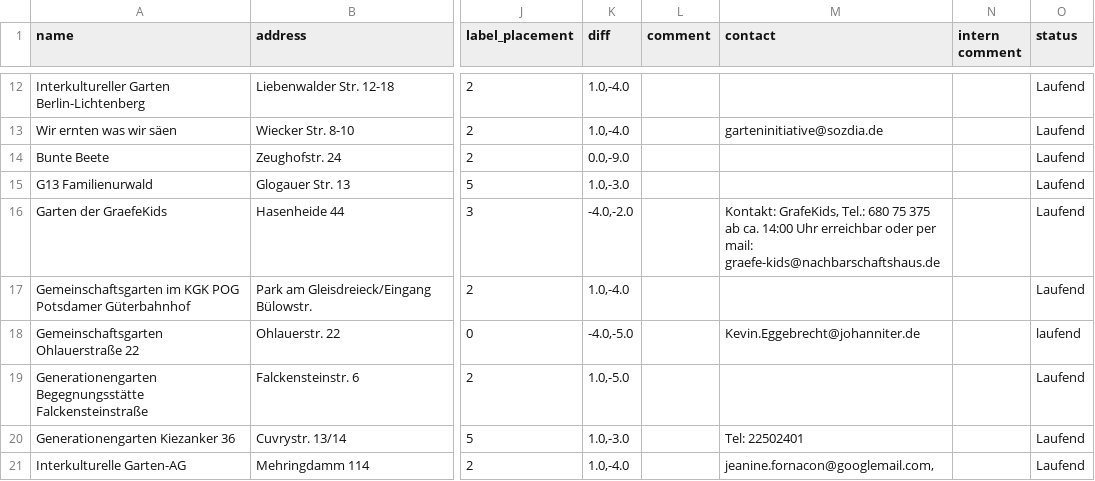
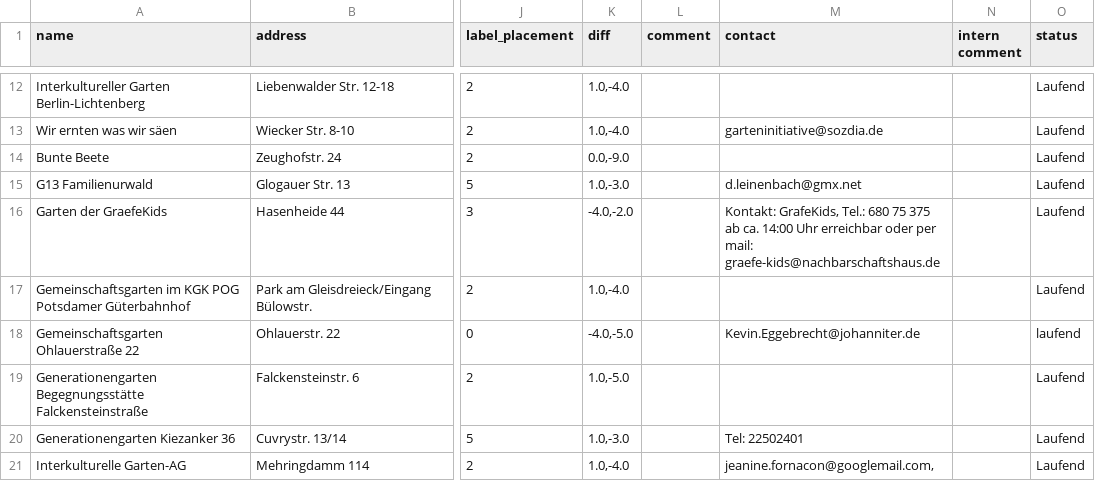
Before and after one commit to gartenkarte/gartenkarte-2017, a CSV file: data/gartenkarte.csv, drawn as a sheet; only a part is shown, gaps mark what is left out; the diff names each change by its address in the sheet, - before the commit and + after, or states it on an @@ line.

Commit message:
build and outliers for 20180112-163050-gartenkarte-20180112

```diff
--- a/data/gartenkarte.csv
+++ b/data/gartenkarte.csv
-M15 (contact): (empty)
+M15 (contact): d.leinenbach@gmx.net
```
Also changed, not shown: 1 other file.
